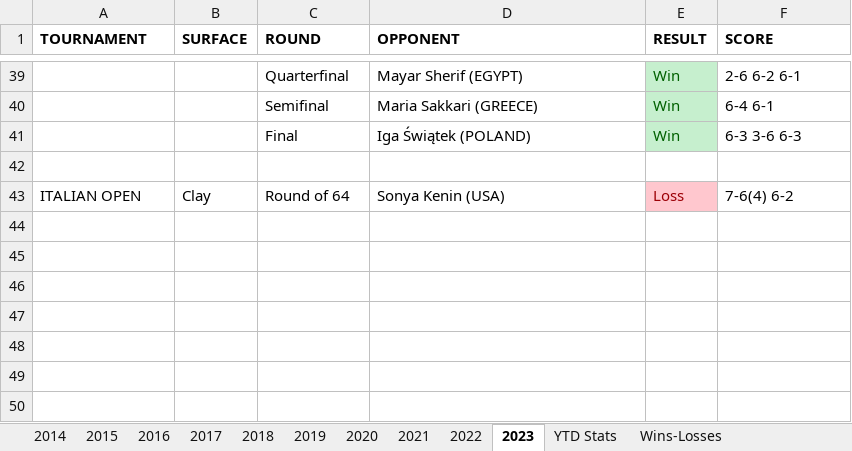
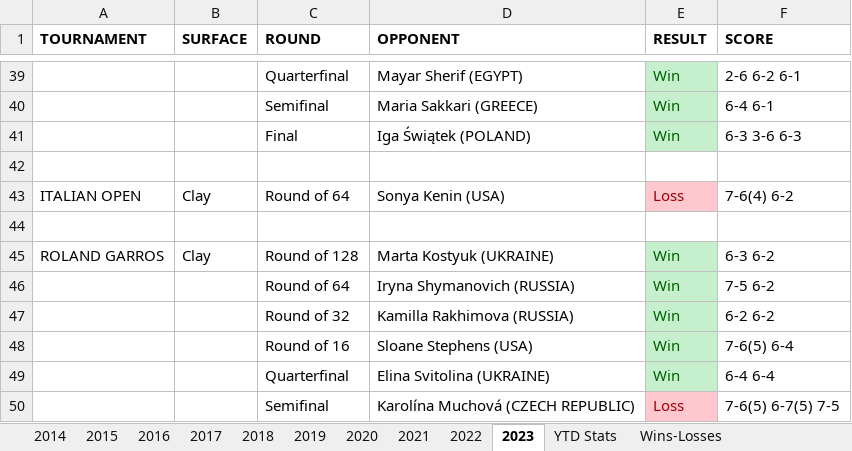
Before and after one commit to soumyavajjhala/soumyavajjhala.github.io, an Excel workbook: Tennis/WTA Tour/Aryna Sabalenka.xlsx, sheet 2023, drawn as a sheet; only a part is shown, gaps mark what is left out; values as stored, in another font and other column widths than the file's, no borders; the diff names each change by its address in the sheet, - before the commit and + after, or states it on an @@ line.

Commit message:
Update tennis

```diff
--- a/Tennis/WTA Tour/Aryna Sabalenka.xlsx (sheet 2023)
+++ b/Tennis/WTA Tour/Aryna Sabalenka.xlsx (sheet 2023)
+row 44: (empty)
+row 45: ROLAND GARROS | Clay | Round of 128 | Marta Kostyuk (UKRAINE) | Win | 6-3 6-2
+row 46:  |  | Round of 64 | Iryna Shymanovich (RUSSIA) | Win | 7-5 6-2
+row 47:  |  | Round of 32 | Kamilla Rakhimova (RUSSIA) | Win | 6-2 6-2
+row 48:  |  | Round of 16 | Sloane Stephens (USA) | Win | 7-6(5) 6-4
+row 49:  |  | Quarterfinal | Elina Svitolina (UKRAINE) | Win | 6-4 6-4
+row 50:  |  | Semifinal | Karolína Muchová (CZECH REPUBLIC) | Loss | 7-6(5) 6-7(5) 7-5
```
Also changed, not shown: sheet YTD Stats, charts or pictures, Tennis/WTA Tour/WTA YTD Winning Percentile Range Leaderboad.xlsx.
